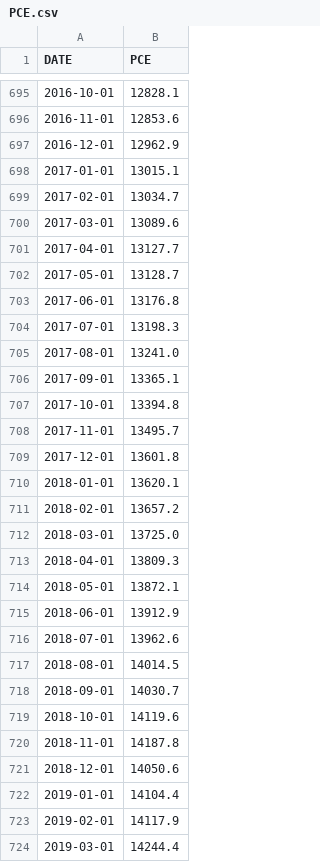
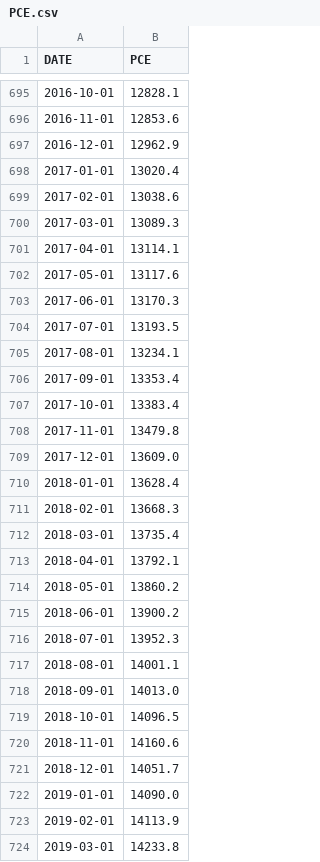
Before and after one commit to rlieu002/milestoneI, a CSV file: data/PCE.csv, drawn as a sheet; only a part is shown, gaps mark what is left out; the diff covers the shown part only.

Commit message:
update data

```diff
--- a/data/PCE.csv
+++ b/data/PCE.csv
@@ -697,28 +697,28 @@ DATE,PCE
 2016-12-01,12962.9
-2017-01-01,13015.1
-2017-02-01,13034.7
-2017-03-01,13089.6
-2017-04-01,13127.7
-2017-05-01,13128.7
-2017-06-01,13176.8
-2017-07-01,13198.3
-2017-08-01,13241.0
-2017-09-01,13365.1
-2017-10-01,13394.8
-2017-11-01,13495.7
-2017-12-01,13601.8
-2018-01-01,13620.1
-2018-02-01,13657.2
-2018-03-01,13725.0
-2018-04-01,13809.3
-2018-05-01,13872.1
-2018-06-01,13912.9
-2018-07-01,13962.6
-2018-08-01,14014.5
-2018-09-01,14030.7
-2018-10-01,14119.6
-2018-11-01,14187.8
-2018-12-01,14050.6
-2019-01-01,14104.4
-2019-02-01,14117.9
-2019-03-01,14244.4
+2017-01-01,13020.4
+2017-02-01,13038.6
+2017-03-01,13089.3
+2017-04-01,13114.1
+2017-05-01,13117.6
+2017-06-01,13170.3
+2017-07-01,13193.5
+2017-08-01,13234.1
+2017-09-01,13353.4
+2017-10-01,13383.4
+2017-11-01,13479.8
+2017-12-01,13609.0
+2018-01-01,13628.4
+2018-02-01,13668.3
+2018-03-01,13735.4
+2018-04-01,13792.1
+2018-05-01,13860.2
+2018-06-01,13900.2
+2018-07-01,13952.3
+2018-08-01,14001.1
+2018-09-01,14013.0
+2018-10-01,14096.5
+2018-11-01,14160.6
+2018-12-01,14051.7
+2019-01-01,14090.0
+2019-02-01,14113.9
+2019-03-01,14233.8
```
Also changed, not shown: 40 edited cells elsewhere in this file.
